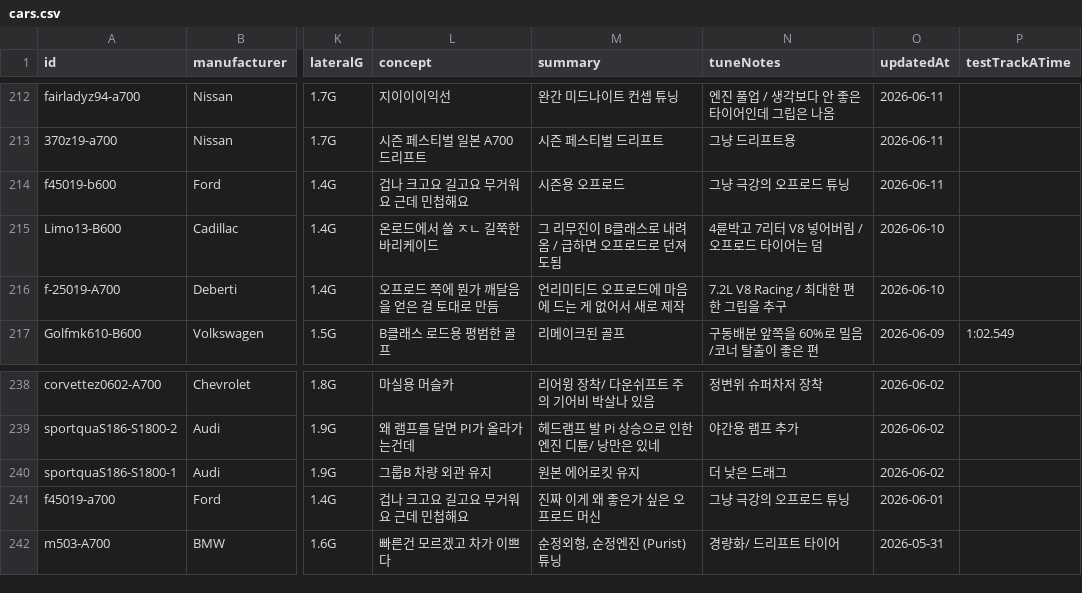
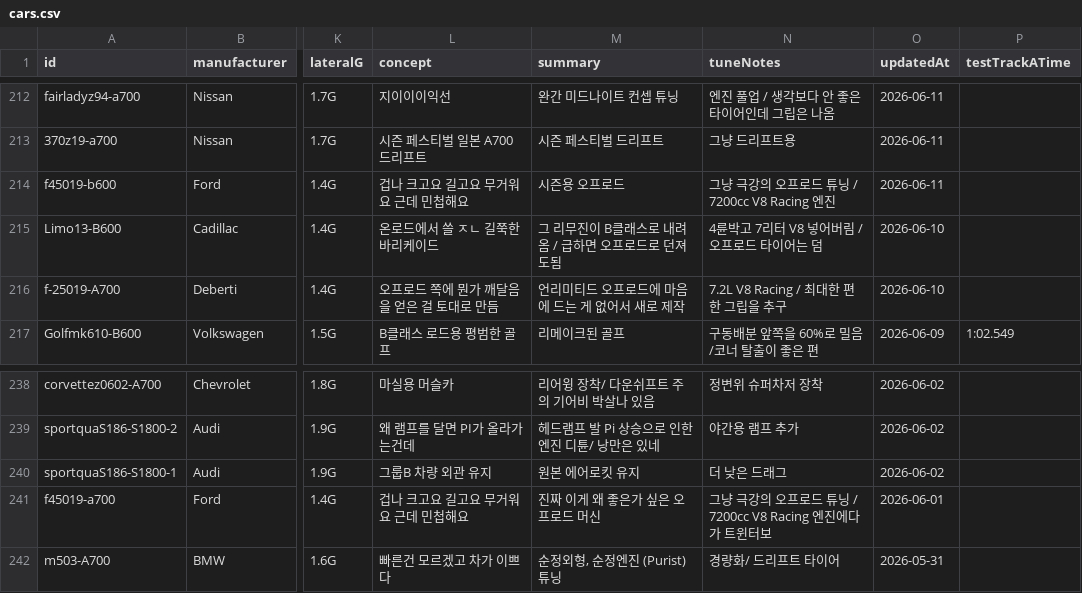
Before and after one commit to Lepe1210/forza6-tuning-archive-lepe, a CSV file: data/cars.csv, drawn as a sheet; only a part is shown, gaps mark what is left out; the diff names each change by its address in the sheet, - before the commit and + after, or states it on an @@ line.

```diff
--- a/data/cars.csv
+++ b/data/cars.csv
-N214 (tuneNotes): 그냥 극강의 오프로드 튜닝
+N214 (tuneNotes): 그냥 극강의 오프로드 튜닝 / 7200cc V8 Racing 엔진
-N241 (tuneNotes): 그냥 극강의 오프로드 튜닝
+N241 (tuneNotes): 그냥 극강의 오프로드 튜닝 / 7200cc V8 Racing 엔진에다가 트윈터보
```
Also changed, not shown: 2 other files.
